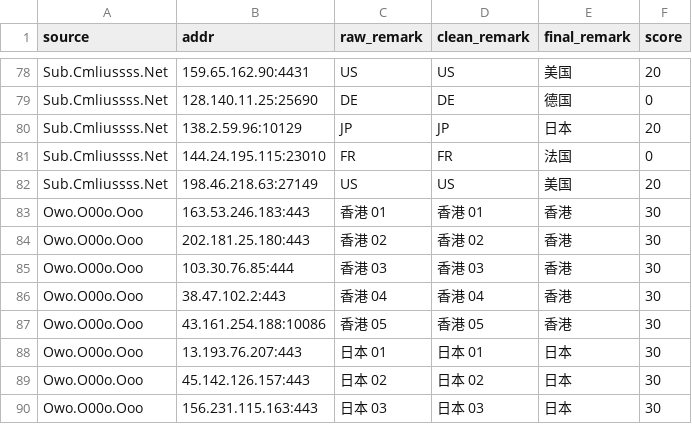
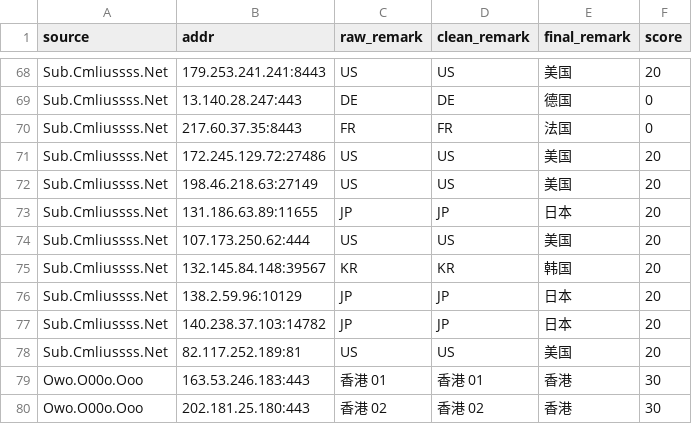
Before and after one commit to redeyehare/actions-cfst-Cloudflare-IP, a CSV file: output/result.csv, drawn as a sheet; only a part is shown, gaps mark what is left out; the shorter side is filled out with more unchanged rows; removed rows and columns are numbered as before the commit, all else as after; the diff covers the shown part only; the diff names each change by its address in the sheet, - before the commit and + after, or states it on an @@ line.

```diff
--- a/output/result.csv
+++ b/output/result.csv
-B68 (addr): 159.65.162.90:4431
+B68 (addr): 179.253.241.241:8443
-B69 (addr): 128.140.11.25:25690
+B69 (addr): 13.140.28.247:443
+row 70: Sub.Cmliussss.Net | 217.60.37.35:8443 | FR | FR | 法国 | 0
+row 71: Sub.Cmliussss.Net | 172.245.129.72:27486 | US | US | 美国 | 20
+row 72: Sub.Cmliussss.Net | 198.46.218.63:27149 | US | US | 美国 | 20
+row 73: Sub.Cmliussss.Net | 131.186.63.89:11655 | JP | JP | 日本 | 20
+row 74: Sub.Cmliussss.Net | 107.173.250.62:444 | US | US | 美国 | 20
+row 75: Sub.Cmliussss.Net | 132.145.84.148:39567 | KR | KR | 韩国 | 20
-row 81: Sub.Cmliussss.Net | 144.24.195.115:23010 | FR | FR | 法国 | 0
+row 77: Sub.Cmliussss.Net | 140.238.37.103:14782 | JP | JP | 日本 | 20
-B78 (addr): 198.46.218.63:27149
+B78 (addr): 82.117.252.189:81
```
Also changed, not shown: 6 added rows, 16 removed rows and 11 edited cells elsewhere in this file, 1 other file.
